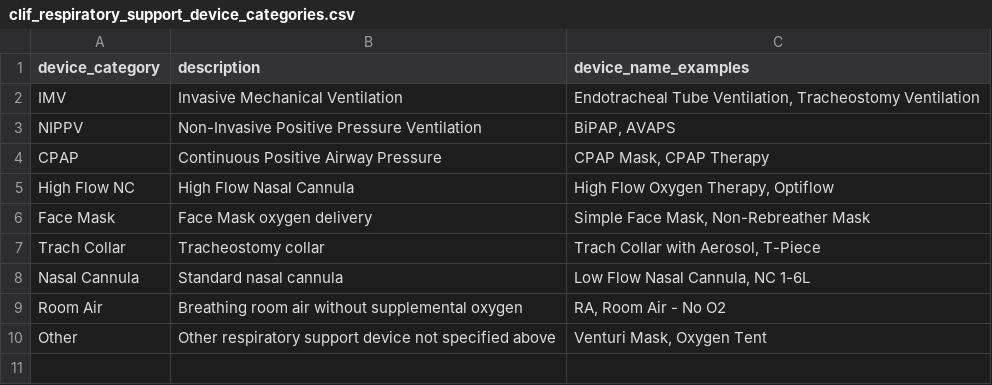
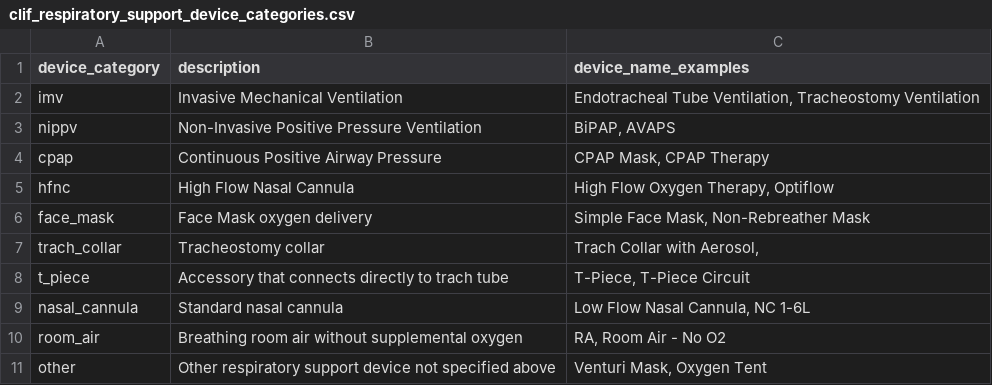
Before and after one commit to Common-Longitudinal-ICU-data-Format/CLIF, a CSV file: mCIDE/respiratory_support/clif_respiratory_support_device_categories.csv, drawn as a sheet.

```diff
--- a/mCIDE/respiratory_support/clif_respiratory_support_device_categories.csv
+++ b/mCIDE/respiratory_support/clif_respiratory_support_device_categories.csv
@@ -1,10 +1,11 @@
 device_category,description,device_name_examples
-IMV,Invasive Mechanical Ventilation,"Endotracheal Tube Ventilation, Tracheostomy Ventilation"
-NIPPV,Non-Invasive Positive Pressure Ventilation,"BiPAP, AVAPS"
-CPAP,Continuous Positive Airway Pressure,"CPAP Mask, CPAP Therapy"
-High Flow NC,High Flow Nasal Cannula,"High Flow Oxygen Therapy, Optiflow"
-Face Mask,Face Mask oxygen delivery,"Simple Face Mask, Non-Rebreather Mask"
-Trach Collar,Tracheostomy collar,"Trach Collar with Aerosol, T-Piece"
-Nasal Cannula,Standard nasal cannula,"Low Flow Nasal Cannula, NC 1-6L"
-Room Air,Breathing room air without supplemental oxygen,"RA, Room Air - No O2"
-Other,Other respiratory support device not specified above,"Venturi Mask, Oxygen Tent"
+imv,Invasive Mechanical Ventilation,"Endotracheal Tube Ventilation, Tracheostomy Ventilation"
+nippv,Non-Invasive Positive Pressure Ventilation,"BiPAP, AVAPS"
+cpap,Continuous Positive Airway Pressure,"CPAP Mask, CPAP Therapy"
+hfnc,High Flow Nasal Cannula,"High Flow Oxygen Therapy, Optiflow"
+face_mask,Face Mask oxygen delivery,"Simple Face Mask, Non-Rebreather Mask"
+trach_collar,Tracheostomy collar,"Trach Collar with Aerosol,"
+t_piece,Accessory that connects directly to trach tube,"T-Piece, T-Piece Circuit"
+nasal_cannula,Standard nasal cannula,"Low Flow Nasal Cannula, NC 1-6L"
+room_air,Breathing room air without supplemental oxygen,"RA, Room Air - No O2"
+other,Other respiratory support device not specified above,"Venturi Mask, Oxygen Tent"
```
Also changed, not shown: mCIDE/ecmo_mcs/clif_ecmo_mcs_device_category.csv, mCIDE/input/clif_input_category.csv, 16 other files.
